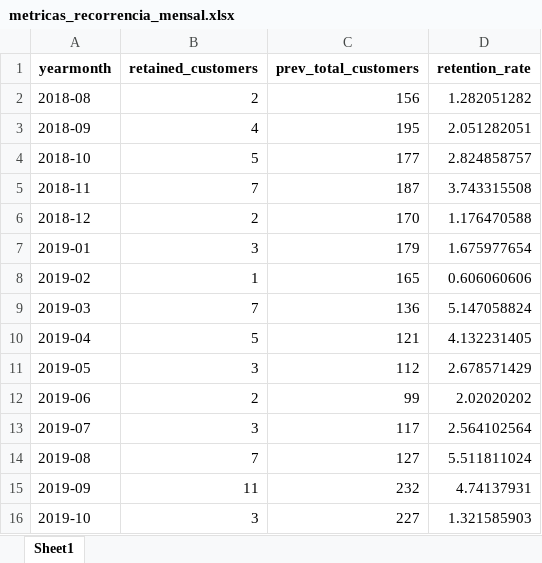
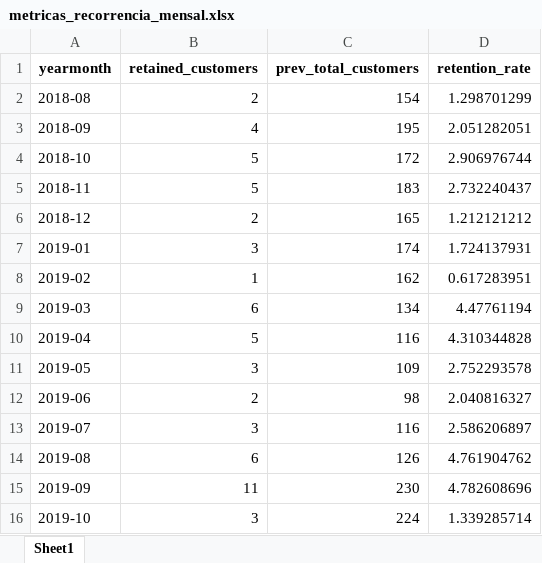
Before and after one commit to maloka-ai/poc-dashboard, an Excel workbook: dados/BIBI/Dados_BIBI_PF/metricas_recorrencia_mensal.xlsx, sheet Sheet1, drawn as a sheet; only a part is shown; values as stored, in another font and other column widths than the file's, no borders; the diff covers the shown part only; the diff names each change by its address in the sheet, - before the commit and + after, or states it on an @@ line.

```diff
--- a/dados/BIBI/Dados_BIBI_PF/metricas_recorrencia_mensal.xlsx (sheet Sheet1)
+++ b/dados/BIBI/Dados_BIBI_PF/metricas_recorrencia_mensal.xlsx (sheet Sheet1)
-C2 (prev_total_customers): 156
+C2 (prev_total_customers): 154
-D2 (retention_rate): 1.282051282
+D2 (retention_rate): 1.298701299
-C4 (prev_total_customers): 177
+C4 (prev_total_customers): 172
-D4 (retention_rate): 2.824858757
+D4 (retention_rate): 2.906976744
-B5 (retained_customers): 7
+B5 (retained_customers): 5
-C5 (prev_total_customers): 187
+C5 (prev_total_customers): 183
-D5 (retention_rate): 3.743315508
+D5 (retention_rate): 2.732240437
-C6 (prev_total_customers): 170
+C6 (prev_total_customers): 165
-D6 (retention_rate): 1.176470588
+D6 (retention_rate): 1.212121212
-C7 (prev_total_customers): 179
+C7 (prev_total_customers): 174
-D7 (retention_rate): 1.675977654
+D7 (retention_rate): 1.724137931
-C8 (prev_total_customers): 165
+C8 (prev_total_customers): 162
-D8 (retention_rate): 0.606060606
+D8 (retention_rate): 0.617283951
-B9 (retained_customers): 7
+B9 (retained_customers): 6
-C9 (prev_total_customers): 136
+C9 (prev_total_customers): 134
-D9 (retention_rate): 5.147058824
+D9 (retention_rate): 4.47761194
-C10 (prev_total_customers): 121
+C10 (prev_total_customers): 116
-D10 (retention_rate): 4.132231405
+D10 (retention_rate): 4.310344828
-C11 (prev_total_customers): 112
+C11 (prev_total_customers): 109
-D11 (retention_rate): 2.678571429
+D11 (retention_rate): 2.752293578
-C12 (prev_total_customers): 99
+C12 (prev_total_customers): 98
-D12 (retention_rate): 2.02020202
+D12 (retention_rate): 2.040816327
-C13 (prev_total_customers): 117
+C13 (prev_total_customers): 116
-D13 (retention_rate): 2.564102564
+D13 (retention_rate): 2.586206897
-B14 (retained_customers): 7
+B14 (retained_customers): 6
-C14 (prev_total_customers): 127
+C14 (prev_total_customers): 126
-D14 (retention_rate): 5.511811024
+D14 (retention_rate): 4.761904762
-C15 (prev_total_customers): 232
+C15 (prev_total_customers): 230
-D15 (retention_rate): 4.74137931
+D15 (retention_rate): 4.782608696
-C16 (prev_total_customers): 227
+C16 (prev_total_customers): 224
-D16 (retention_rate): 1.321585903
+D16 (retention_rate): 1.339285714
```
Also changed, not shown: 125 edited cells elsewhere in this sheet, dados/BIBI/Dados_BIBI_PF/faturamento_anual.xlsx, dados/BIBI/Dados_BIBI_PF/faturamento_diario.xlsx, 10 other files.
